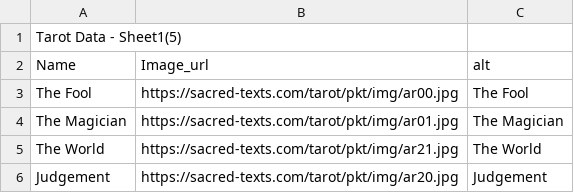
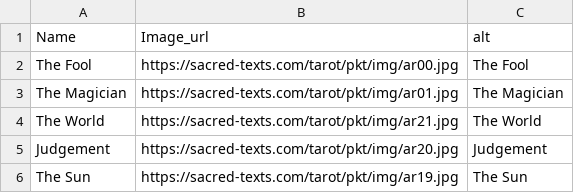
Before and after one commit to Xenbydesign/smoke-mistics, a CSV file: server/TarotData.csv, drawn as a sheet; only a part is shown; the shorter side is filled out with more unchanged rows.

```diff
--- a/server/TarotData.csv
+++ b/server/TarotData.csv
@@ -1,2 +1 @@
-Tarot Data - Sheet1(5)
 Name,Image_url,alt
```
Also changed, not shown: 7 other files.
